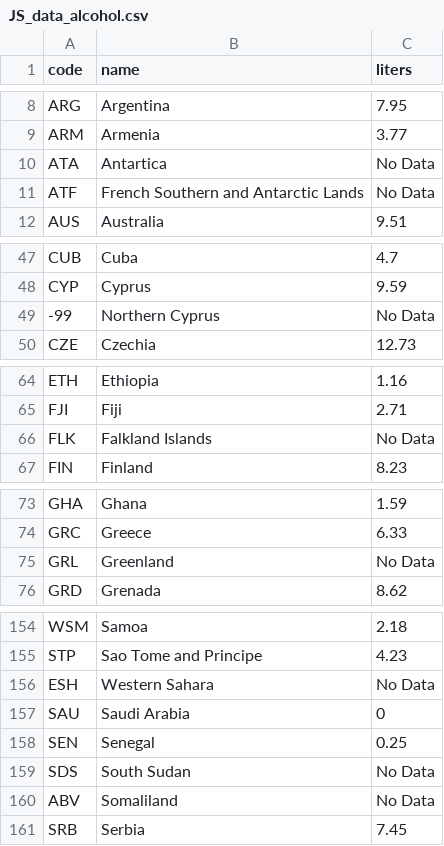
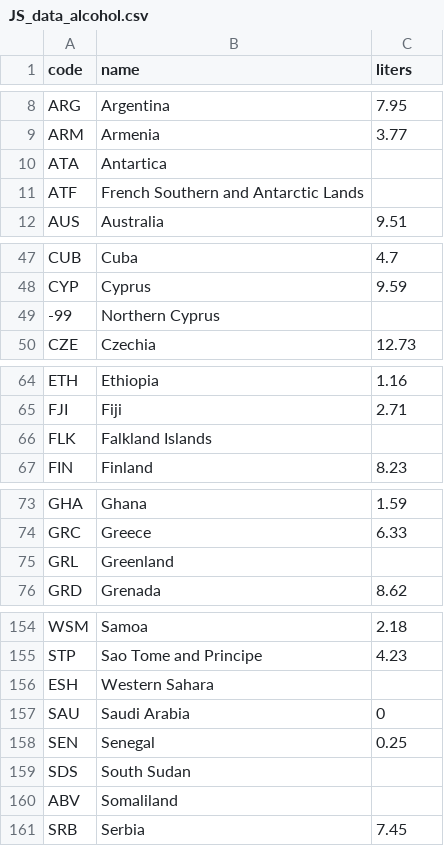
Before and after one commit to anahmmacher/Javascript_Project_12_27_21, a CSV file: JS_data_alcohol.csv, drawn as a sheet; only a part is shown, gaps mark what is left out; the diff covers the shown part only.

Commit message:
removing no data value from csv

```diff
--- a/JS_data_alcohol.csv
+++ b/JS_data_alcohol.csv
@@ -9,4 +9,4 @@ ARG,Argentina,7.95
 ARM,Armenia,3.77
-ATA,Antartica,No Data
-ATF,French Southern and Antarctic Lands,No Data
+ATA,Antartica,
+ATF,French Southern and Antarctic Lands,
 AUS,Australia,9.51
@@ -48,3 +48,3 @@ CUB,Cuba,4.7
 CYP,Cyprus,9.59
--99,Northern Cyprus,No Data
+-99,Northern Cyprus,
 CZE,Czechia,12.73
@@ -65,3 +65,3 @@ ETH,Ethiopia,1.16
 FJI,Fiji,2.71
-FLK,Falkland Islands,No Data
+FLK,Falkland Islands,
 FIN,Finland,8.23
@@ -74,3 +74,3 @@ GHA,Ghana,1.59
 GRC,Greece,6.33
-GRL,Greenland,No Data
+GRL,Greenland,
 GRD,Grenada,8.62
@@ -155,7 +155,7 @@ WSM,Samoa,2.18
 STP,Sao Tome and Principe,4.23
-ESH,Western Sahara,No Data
+ESH,Western Sahara,
 SAU,Saudi Arabia,0
 SEN,Senegal,0.25
-SDS,South Sudan,No Data
-ABV,Somaliland,No Data
+SDS,South Sudan,
+ABV,Somaliland,
 SRB,Serbia,7.45
```
Also changed, not shown: 5 edited cells elsewhere in this file, 5 other files.
